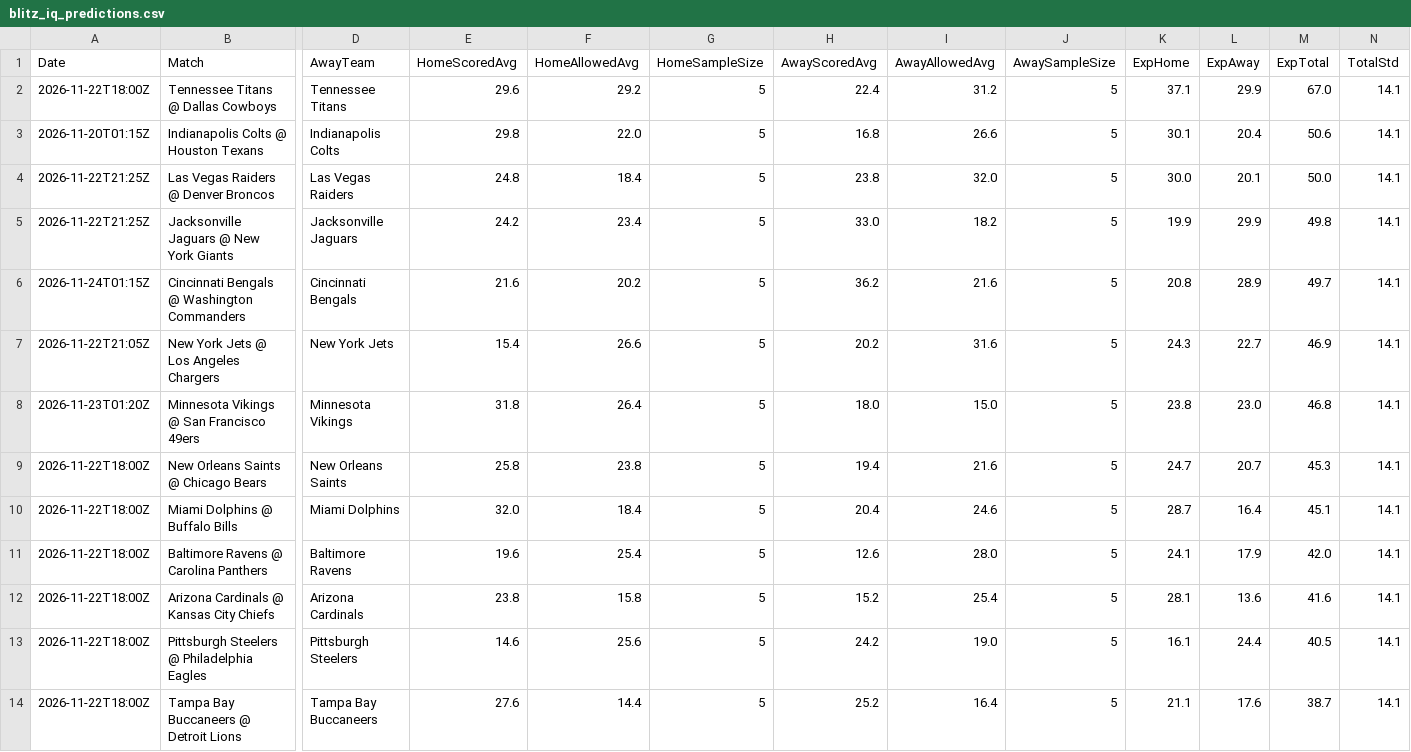
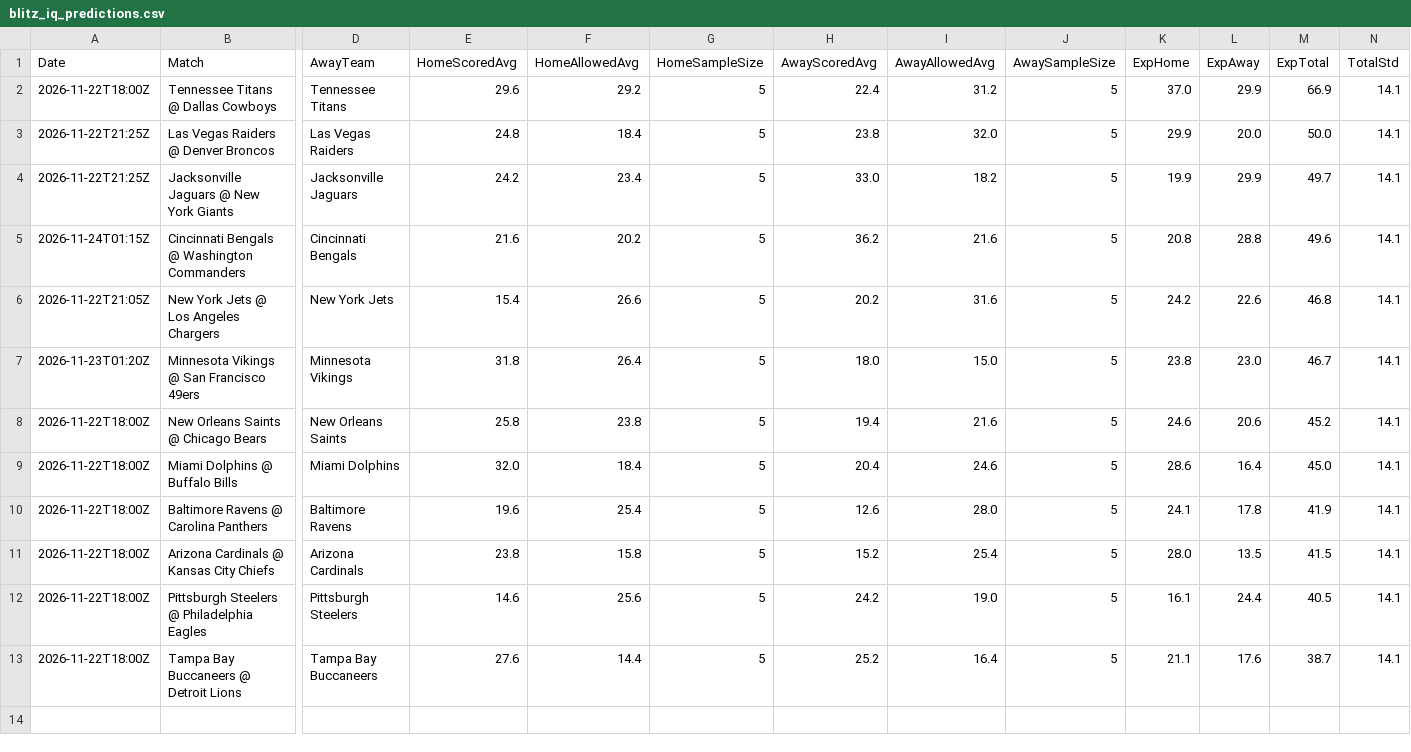
Before and after one commit to niibaboo/SportsIQ, a CSV file: docs/blitz-iq/blitz_iq_predictions.csv, drawn as a sheet; only a part is shown, gaps mark what is left out; removed rows and columns are numbered as before the commit, all else as after; rows hold the shown columns only; the diff names each change by its address in the sheet, - before the commit and + after, or states it on an @@ line.

```diff
--- a/docs/blitz-iq/blitz_iq_predictions.csv
+++ b/docs/blitz-iq/blitz_iq_predictions.csv
-K2 (ExpHome): 37.1
+K2 (ExpHome): 37.0
-M2 (ExpTotal): 67.0
+M2 (ExpTotal): 66.9
-row 3: 2026-11-20T01:15Z | Indianapolis Colts @ Houston Texans | Indianapolis Colts | 29.8 | 22.0 | 5 | 16.8 | 26.6 | 5 | 30.1 | 20.4 | 50.6 | 14.1
-K3 (ExpHome): 30.0
+K3 (ExpHome): 29.9
-L3 (ExpAway): 20.1
+L3 (ExpAway): 20.0
-M4 (ExpTotal): 49.8
+M4 (ExpTotal): 49.7
-L5 (ExpAway): 28.9
+L5 (ExpAway): 28.8
-M5 (ExpTotal): 49.7
+M5 (ExpTotal): 49.6
-K6 (ExpHome): 24.3
+K6 (ExpHome): 24.2
-L6 (ExpAway): 22.7
+L6 (ExpAway): 22.6
-M6 (ExpTotal): 46.9
+M6 (ExpTotal): 46.8
-M7 (ExpTotal): 46.8
+M7 (ExpTotal): 46.7
-K8 (ExpHome): 24.7
+K8 (ExpHome): 24.6
-L8 (ExpAway): 20.7
+L8 (ExpAway): 20.6
-M8 (ExpTotal): 45.3
+M8 (ExpTotal): 45.2
-K9 (ExpHome): 28.7
+K9 (ExpHome): 28.6
-M9 (ExpTotal): 45.1
+M9 (ExpTotal): 45.0
-L10 (ExpAway): 17.9
+L10 (ExpAway): 17.8
-M10 (ExpTotal): 42.0
+M10 (ExpTotal): 41.9
-K11 (ExpHome): 28.1
+K11 (ExpHome): 28.0
-L11 (ExpAway): 13.6
+L11 (ExpAway): 13.5
-M11 (ExpTotal): 41.6
+M11 (ExpTotal): 41.5
```
Also changed, not shown: docs/blitz-iq/blitz_iq_player_props.csv, 4 other files.
